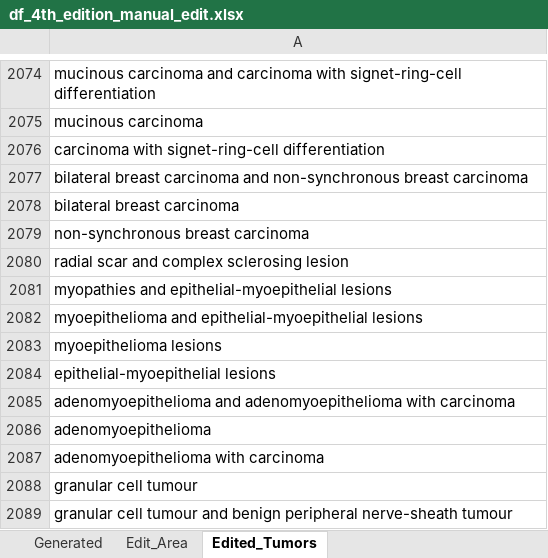
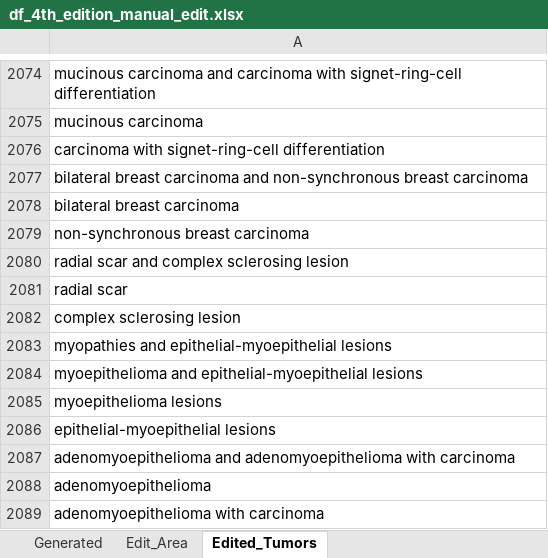
Before and after one commit to TaylorResearchLab/CANTOS, an Excel workbook: data/WHO_Tumors/intermediate/df_4th_edition_manual_edit.xlsx, sheet Edited_Tumors, drawn as a sheet; only a part is shown, gaps mark what is left out; the shorter side is filled out with more unchanged rows; values as stored, in another font and other column widths than the file's, no borders; the diff names each change by its address in the sheet, - before the commit and + after, or states it on an @@ line.

```diff
--- a/data/WHO_Tumors/intermediate/df_4th_edition_manual_edit.xlsx (sheet Edited_Tumors)
+++ b/data/WHO_Tumors/intermediate/df_4th_edition_manual_edit.xlsx (sheet Edited_Tumors)
+row 2081: radial scar
+row 2082: complex sclerosing lesion
```
Also changed, not shown: data/WHO_Tumors/intermediate/df_3rd_edition_manual_edit.xlsx, data/WHO_Tumors/intermediate/df_5th_edition_manual_edit.xlsx, 3 other files.
